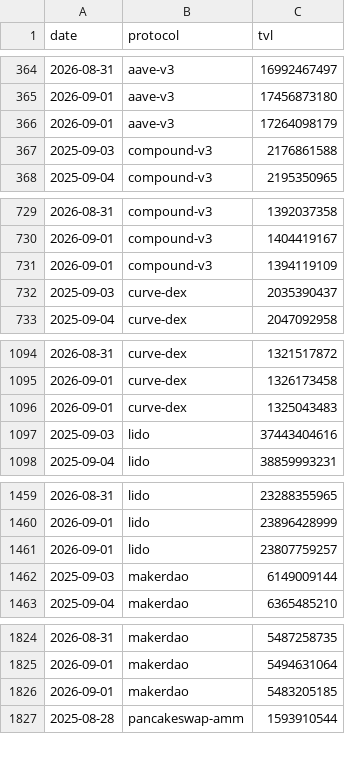
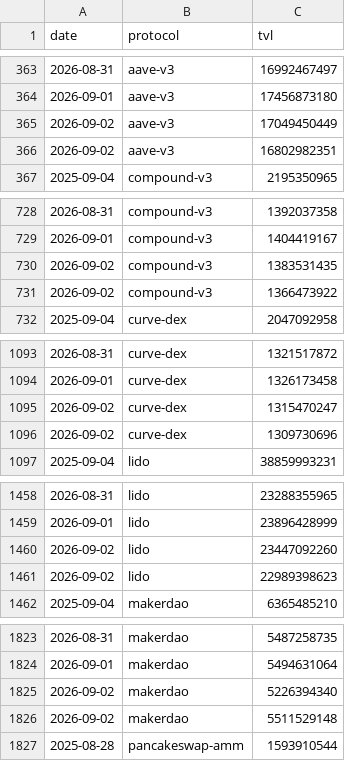
Before and after one commit to hugoneuvillepro-web/crypto-premium-dataset, a CSV file: defi_tvl_dataset_latest.csv, drawn as a sheet; only a part is shown, gaps mark what is left out; the diff covers the shown part only.

Commit message:
Update DeFi dataset 2026-09-02

```diff
--- a/defi_tvl_dataset_latest.csv
+++ b/defi_tvl_dataset_latest.csv
@@ -365,4 +364,4 @@ date,protocol,tvl
 2026-09-01,aave-v3,17456873180
-2026-09-01,aave-v3,17264098179
-2025-09-03,compound-v3,2176861588
+2026-09-02,aave-v3,17049450449
+2026-09-02,aave-v3,16802982351
 2025-09-04,compound-v3,2195350965
@@ -730,4 +729,4 @@ date,protocol,tvl
 2026-09-01,compound-v3,1404419167
-2026-09-01,compound-v3,1394119109
-2025-09-03,curve-dex,2035390437
+2026-09-02,compound-v3,1383531435
+2026-09-02,compound-v3,1366473922
 2025-09-04,curve-dex,2047092958
@@ -1095,4 +1094,4 @@ date,protocol,tvl
 2026-09-01,curve-dex,1326173458
-2026-09-01,curve-dex,1325043483
-2025-09-03,lido,37443404616
+2026-09-02,curve-dex,1315470247
+2026-09-02,curve-dex,1309730696
 2025-09-04,lido,38859993231
@@ -1460,4 +1459,4 @@ date,protocol,tvl
 2026-09-01,lido,23896428999
-2026-09-01,lido,23807759257
-2025-09-03,makerdao,6149009144
+2026-09-02,lido,23447092260
+2026-09-02,lido,22989398623
 2025-09-04,makerdao,6365485210
@@ -1825,3 +1824,4 @@ date,protocol,tvl
 2026-09-01,makerdao,5494631064
-2026-09-01,makerdao,5483205185
+2026-09-02,makerdao,5226394340
+2026-09-02,makerdao,5511529148
 2025-08-28,pancakeswap-amm,1593910544
```
Also changed, not shown: 1 added row, 2 removed rows and 3 edited cells elsewhere in this file.
